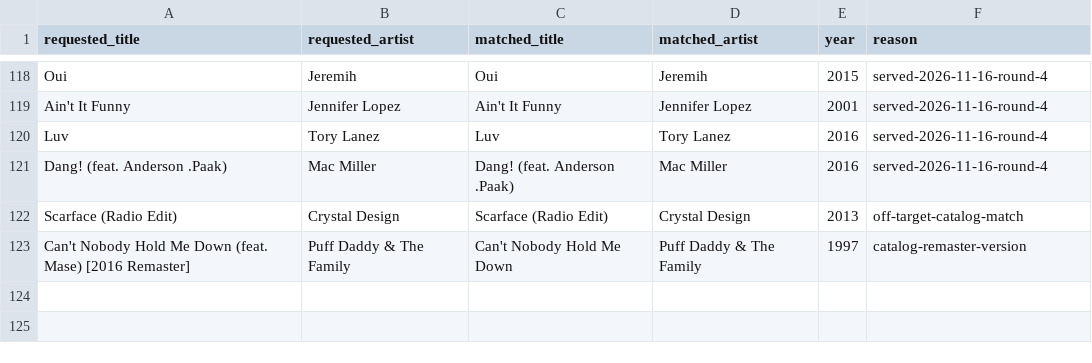
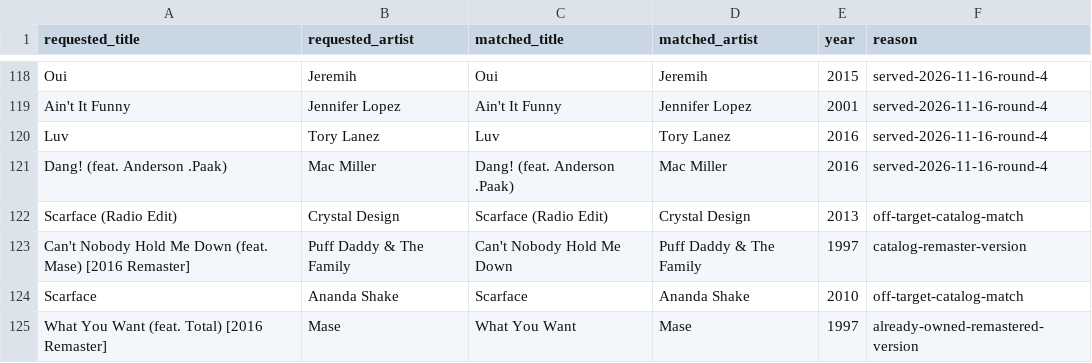
Before and after one commit to 79cbd8hmgj-wq/Evan-s-Found-Music, a CSV file: data/candidate_quarantine.csv, drawn as a sheet; only a part is shown, gaps mark what is left out.

Commit message:
data: quarantine another off-target song and owned Mase remaster

```diff
--- a/data/candidate_quarantine.csv
+++ b/data/candidate_quarantine.csv
@@ -123 +123,3 @@ Scarface (Radio Edit),Crystal Design,Scarface (Radio Edit),Crystal Design,2013,o
 Can't Nobody Hold Me Down (feat. Mase) [2016 Remaster],Puff Daddy & The Family,Can't Nobody Hold Me Down,Puff Daddy & The Family,1997,catalog-remaster-version
+Scarface,Ananda Shake,Scarface,Ananda Shake,2010,off-target-catalog-match
+What You Want (feat. Total) [2016 Remaster],Mase,What You Want,Mase,1997,already-owned-remastered-version
```
